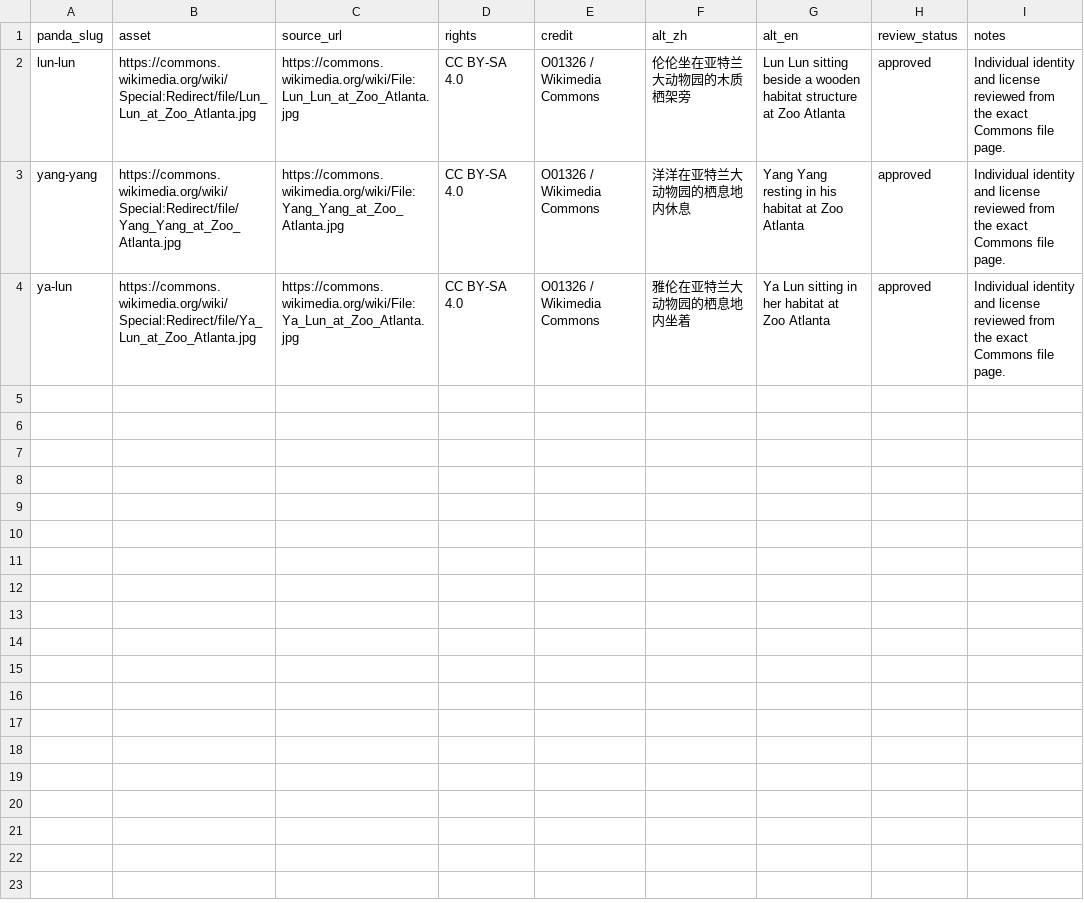
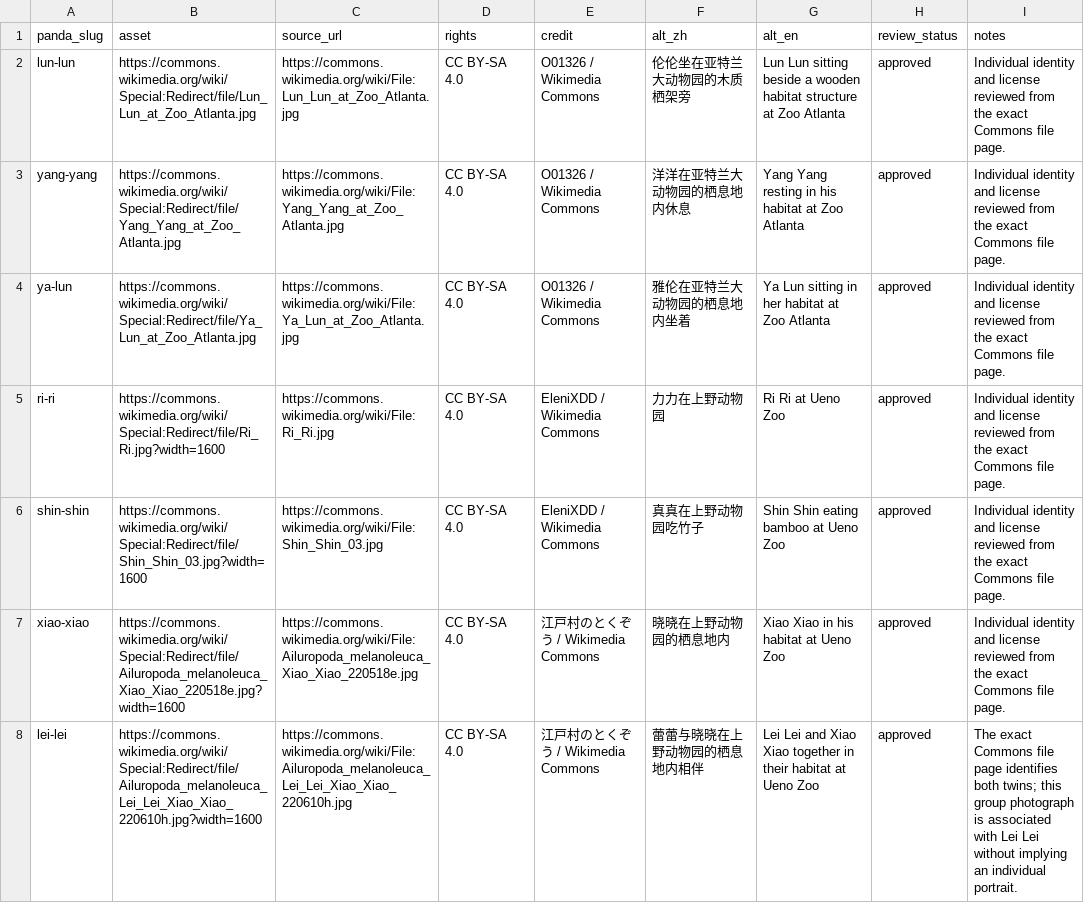
Before and after one commit to SwayingWindmill/PandaAtlas, a CSV file: data/curation/pandas/media.csv, drawn as a sheet; the diff names each change by its address in the sheet, - before the commit and + after, or states it on an @@ line.

```diff
--- a/data/curation/pandas/media.csv
+++ b/data/curation/pandas/media.csv
+row 5: ri-ri | https://commons.wikimedia.org/wiki/Special:Redirect/file/Ri_Ri.jpg?width=1600 | https://commons.wikimedia.org/wiki/File:Ri_Ri.jpg | CC BY-SA 4.0 | EleniXDD / Wikimedia Commons | 力力在上野动物园 | Ri Ri at Ueno Zoo | approved | Individual identity and license reviewed from the exact Commons file page.
+row 6: shin-shin | https://commons.wikimedia.org/wiki/Special:Redirect/file/Shin_Shin_03.jpg?width=1600 | https://commons.wikimedia.org/wiki/File:Shin_Shin_03.jpg | CC BY-SA 4.0 | EleniXDD / Wikimedia Commons | 真真在上野动物园吃竹子 | Shin Shin eating bamboo at Ueno Zoo | approved | Individual identity and license reviewed from the exact Commons file page.
+row 7: xiao-xiao | https://commons.wikimedia.org/wiki/Special:Redirect/file/Ailuropoda_melanoleuca_Xiao_Xiao_220518e.jpg?width=1600 | https://commons.wikimedia.org/wiki/File:Ailuropoda_melanoleuca_Xiao_Xiao_220518e.jpg | CC BY-SA 4.0 | 江戸村のとくぞう / Wikimedia Commons | 晓晓在上野动物园的栖息地内 | Xiao Xiao in his habitat at Ueno Zoo | approved | Individual identity and license reviewed from the exact Commons file page.
+row 8: lei-lei | https://commons.wikimedia.org/wiki/Special:Redirect/file/Ailuropoda_melanoleuca_Lei_Lei_Xiao_Xiao_220610h.jpg?width=1600 | https://commons.wikimedia.org/wiki/File:Ailuropoda_melanoleuca_Lei_Lei_Xiao_Xiao_220610h.jpg | CC BY-SA 4.0 | 江戸村のとくぞう / Wikimedia Commons | 蕾蕾与晓晓在上野动物园的栖息地内相伴 | Lei Lei and Xiao Xiao together in their habitat at Ueno Zoo | approved | The exact Commons file page identifies both twins; this group photograph is associated with Lei Lei without implying an individual portrait.
```
Also changed, not shown: data/curation/pandas/events.csv, data/curation/pandas/pandas.csv, 24 other files.
